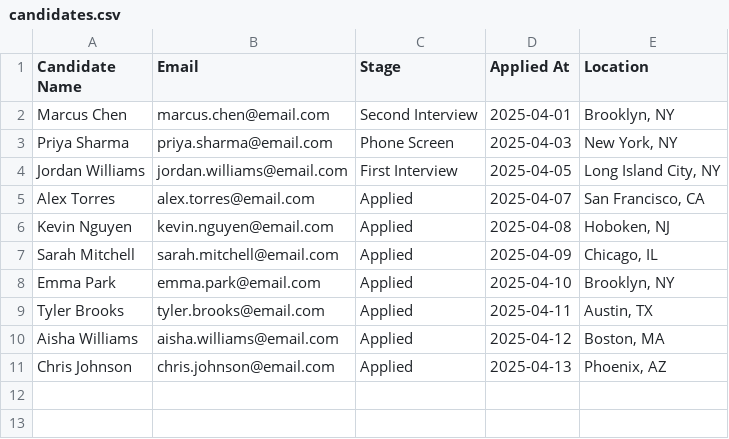
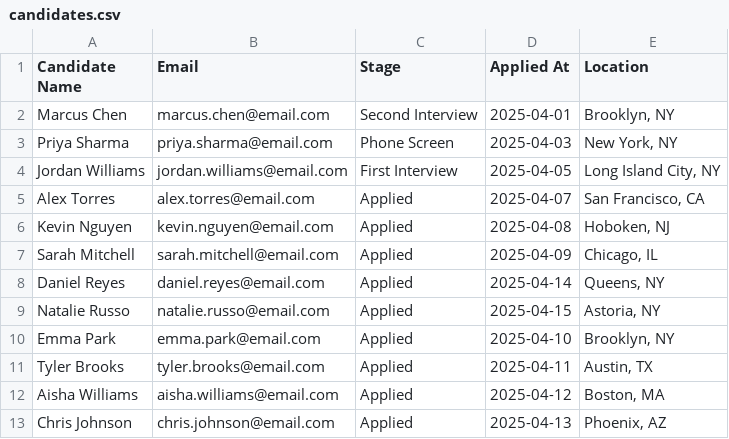
Before and after one commit to msavoy81/resume-ranker, a CSV file: candidates.csv, drawn as a sheet.

```diff
--- a/candidates.csv
+++ b/candidates.csv
@@ -7,2 +7,4 @@ Kevin Nguyen,kevin.nguyen@email.com,Applied,2025-04-08,"Hoboken, NJ"
 Sarah Mitchell,sarah.mitchell@email.com,Applied,2025-04-09,"Chicago, IL"
+Daniel Reyes,daniel.reyes@email.com,Applied,2025-04-14,"Queens, NY"
+Natalie Russo,natalie.russo@email.com,Applied,2025-04-15,"Astoria, NY"
 Emma Park,emma.park@email.com,Applied,2025-04-10,"Brooklyn, NY"
```
Also changed, not shown: 3 other files.
